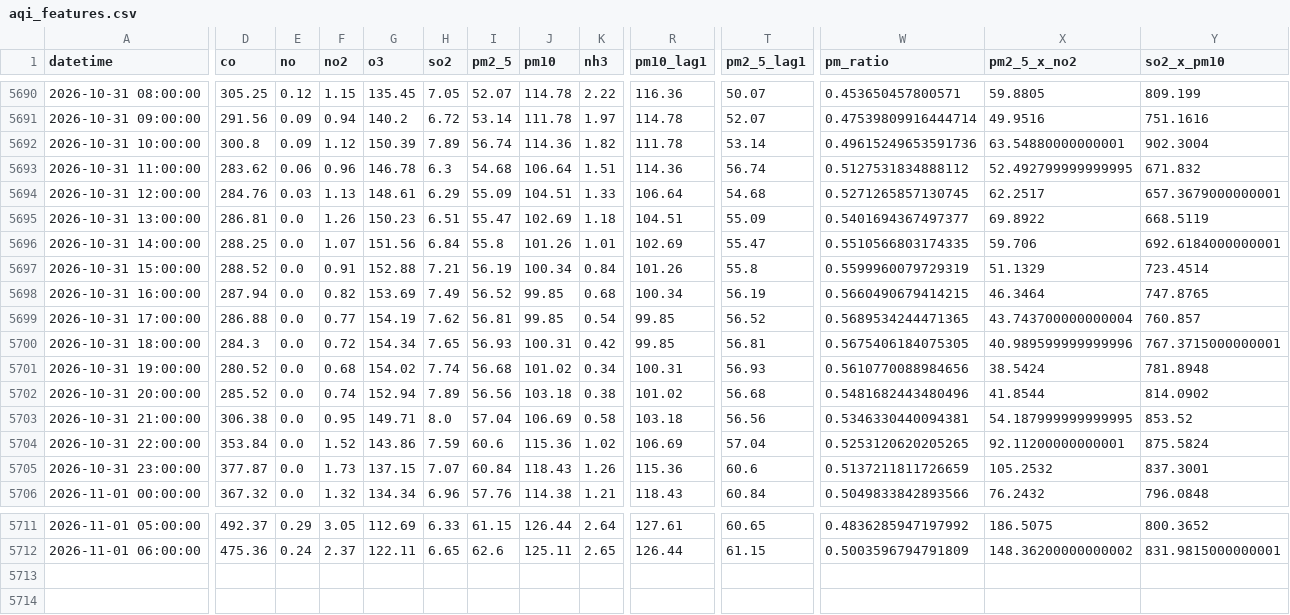
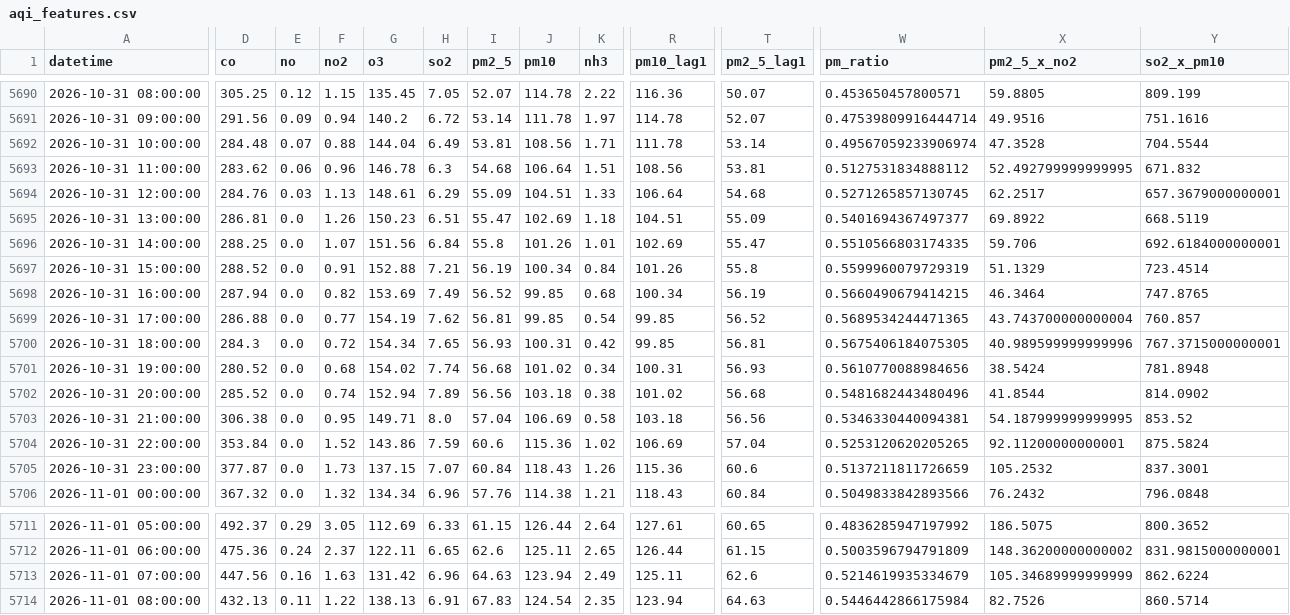
Before and after one commit to uzairharoon-dev/AQI-Predictor-End-to-End-ML-Pipeline-, a CSV file: data/aqi_features.csv, drawn as a sheet; only a part is shown, gaps mark what is left out; rows hold the shown columns only; the diff covers the shown part only; the diff names each change by its address in the sheet, - before the commit and + after, or states it on an @@ line.

```diff
--- a/data/aqi_features.csv
+++ b/data/aqi_features.csv
-D5692 (co): 300.8
+D5692 (co): 284.48
-E5692 (no): 0.09
+E5692 (no): 0.07
-F5692 (no2): 1.12
+F5692 (no2): 0.88
-G5692 (o3): 150.39
+G5692 (o3): 144.04
-H5692 (so2): 7.89
+H5692 (so2): 6.49
-I5692 (pm2_5): 56.74
+I5692 (pm2_5): 53.81
-J5692 (pm10): 114.36
+J5692 (pm10): 108.56
-K5692 (nh3): 1.82
+K5692 (nh3): 1.71
-W5692 (pm_ratio): 0.49615249653591736
+W5692 (pm_ratio): 0.49567059233906974
-X5692 (pm2_5_x_no2): 63.54880000000001
+X5692 (pm2_5_x_no2): 47.3528
-Y5692 (so2_x_pm10): 902.3004
+Y5692 (so2_x_pm10): 704.5544
-R5693 (pm10_lag1): 114.36
+R5693 (pm10_lag1): 108.56
-T5693 (pm2_5_lag1): 56.74
+T5693 (pm2_5_lag1): 53.81
+row 5713: 2026-11-01 07:00:00 | 447.56 | 0.16 | 1.63 | 131.42 | 6.96 | 64.63 | 123.94 | 2.49 | 125.11 | 62.6 | 0.5214619935334679 | 105.34689999999999 | 862.6224
+row 5714: 2026-11-01 08:00:00 | 432.13 | 0.11 | 1.22 | 138.13 | 6.91 | 67.83 | 124.54 | 2.35 | 123.94 | 64.63 | 0.5446442866175984 | 82.7526 | 860.5714
```
Also changed, not shown: 2 edited cells elsewhere in this file, data/aqi_data.csv.
